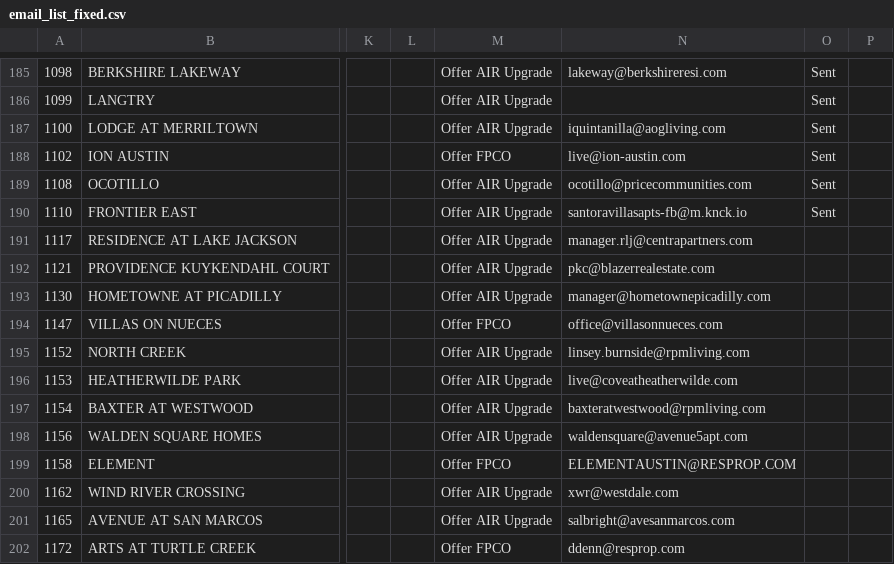
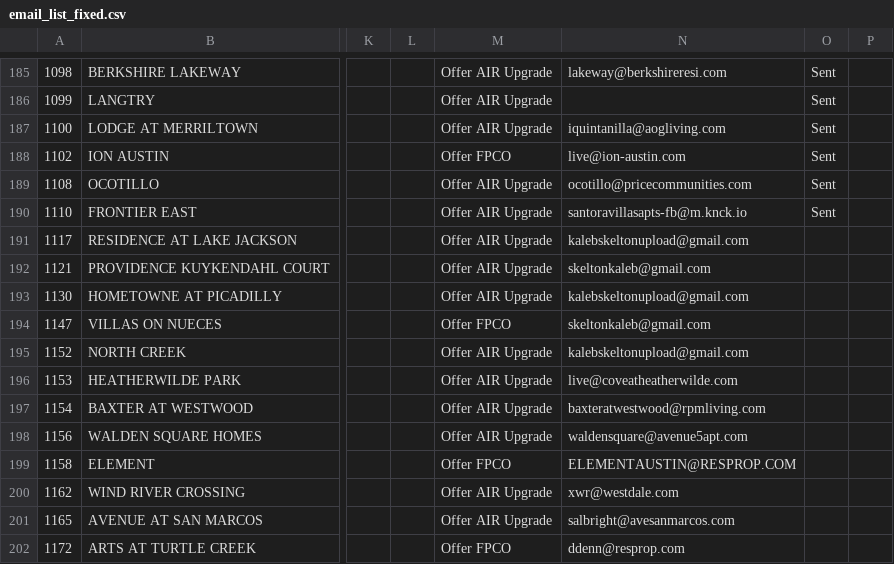
Before and after one commit to kaleb-skelton/fastapi-project, a CSV file: email_list_fixed.csv, drawn as a sheet; only a part is shown, gaps mark what is left out; the diff names each change by its address in the sheet, - before the commit and + after, or states it on an @@ line.

Commit message:
test csv

```diff
--- a/email_list_fixed.csv
+++ b/email_list_fixed.csv
-N191: manager.rlj@centrapartners.com
+N191: kalebskeltonupload@gmail.com
-N192: pkc@blazerrealestate.com
+N192: skeltonkaleb@gmail.com
-N193: manager@hometownepicadilly.com
+N193: kalebskeltonupload@gmail.com
-N194: office@villasonnueces.com
+N194: skeltonkaleb@gmail.com
-N195: linsey.burnside@rpmliving.com
+N195: kalebskeltonupload@gmail.com
```
